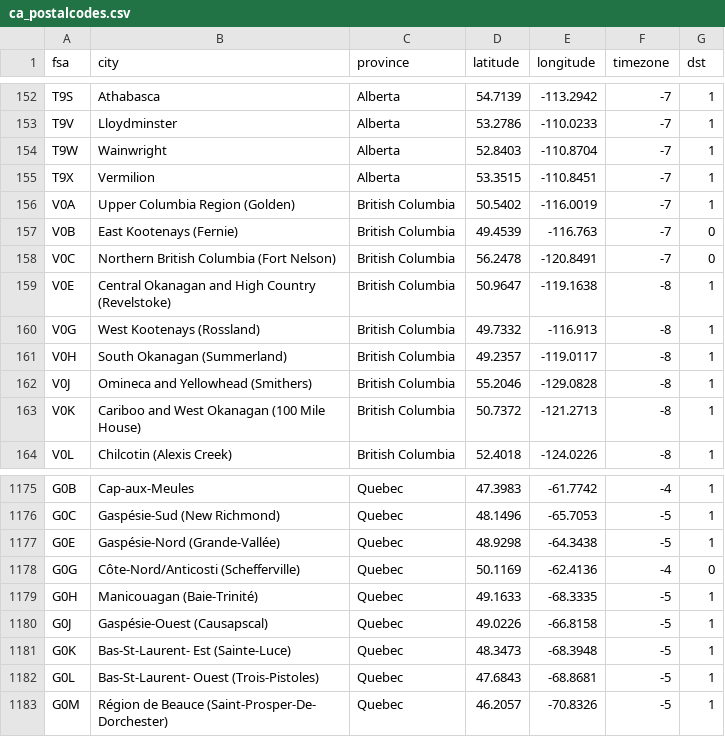
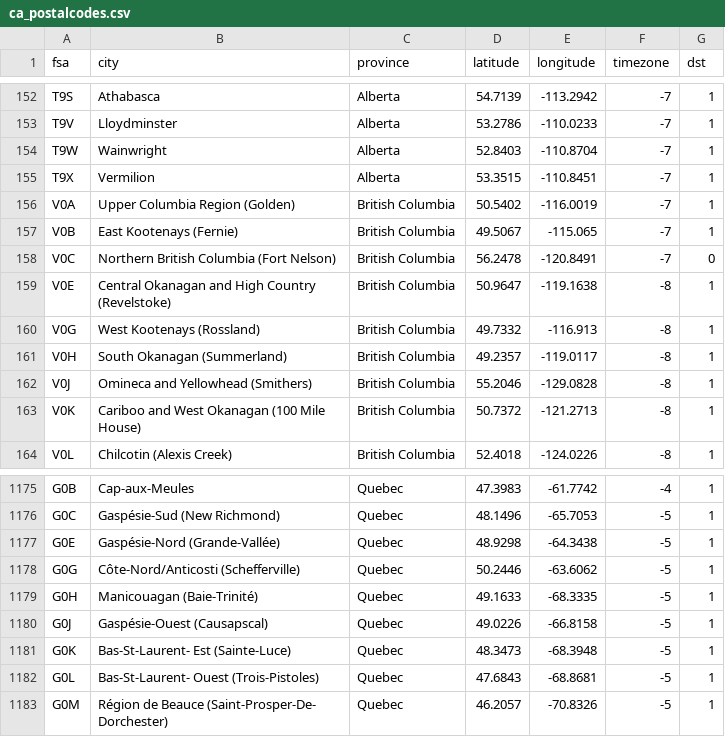
Before and after one commit to inkjet/pypostalcode, a CSV file: ca_postalcodes.csv, drawn as a sheet; only a part is shown, gaps mark what is left out.

```diff
--- a/ca_postalcodes.csv
+++ b/ca_postalcodes.csv
@@ -156,3 +156,3 @@ T9X,Vermilion,Alberta,53.3515,-110.8451,-7,1
 V0A,Upper Columbia Region (Golden),British Columbia,50.5402,-116.0019,-7,1
-V0B,East Kootenays (Fernie),British Columbia,49.4539,-116.763,-7,0
+V0B,East Kootenays (Fernie),British Columbia,49.5067,-115.065,-7,1
 V0C,Northern British Columbia (Fort Nelson),British Columbia,56.2478,-120.8491,-7,0
@@ -1177,3 +1177,3 @@ G0C,Gaspésie-Sud (New Richmond),Quebec,48.1496,-65.7053,-5,1
 G0E,Gaspésie-Nord (Grande-Vallée),Quebec,48.9298,-64.3438,-5,1
-G0G,Côte-Nord/Anticosti (Schefferville),Quebec,50.1169,-62.4136,-4,0
+G0G,Côte-Nord/Anticosti (Schefferville),Quebec,50.2446,-63.6062,-5,1
 G0H,Manicouagan (Baie-Trinité),Quebec,49.1633,-68.3335,-5,1
```
Also changed, not shown: 3 other files.
